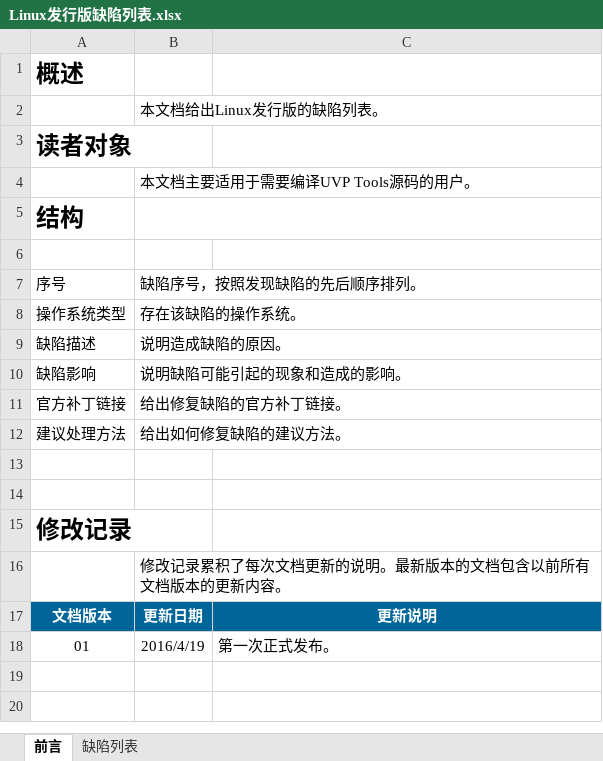
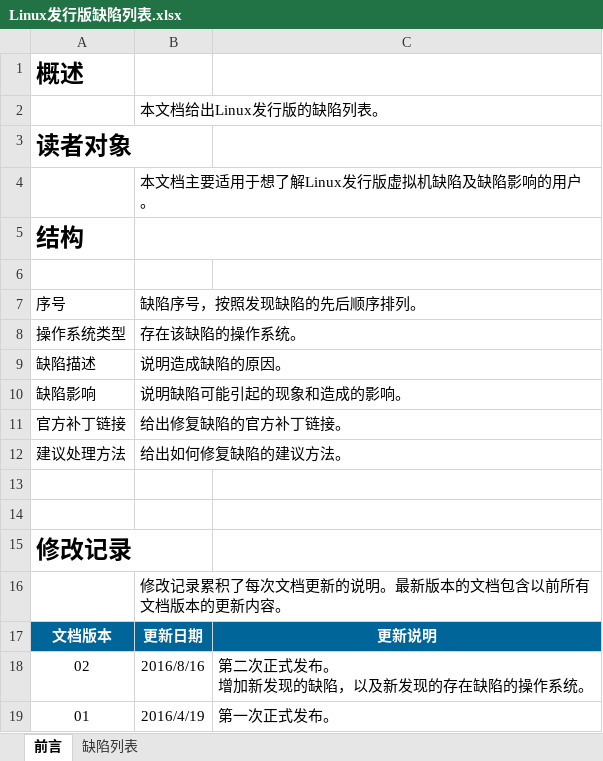
Before and after one commit to UVP-Tools/UVP-Tools, an Excel workbook: docs/Linux发行版缺陷列表.xlsx, sheet 前言, drawn as a sheet; values as stored, in another font and other column widths than the file's, no borders; ↵ is a line break in a cell; the diff names each change by its address in the sheet, - before the commit and + after, or states it on an @@ line.

```diff
--- a/docs/Linux发行版缺陷列表.xlsx (sheet 前言)
+++ b/docs/Linux发行版缺陷列表.xlsx (sheet 前言)
-B4: 本文档主要适用于需要编译UVP Tools源码的用户。
+B4: 本文档主要适用于想了解Linux发行版虚拟机缺陷及缺陷影响的用户。
+row 18: 02 | 2016/8/16 | 第二次正式发布。 ↵ 增加新发现的缺陷，以及新发现的存在缺陷的操作系统。
```
Also changed, not shown: sheet 缺陷列表, docs/Bug List of Linux Distributions.xlsx.
